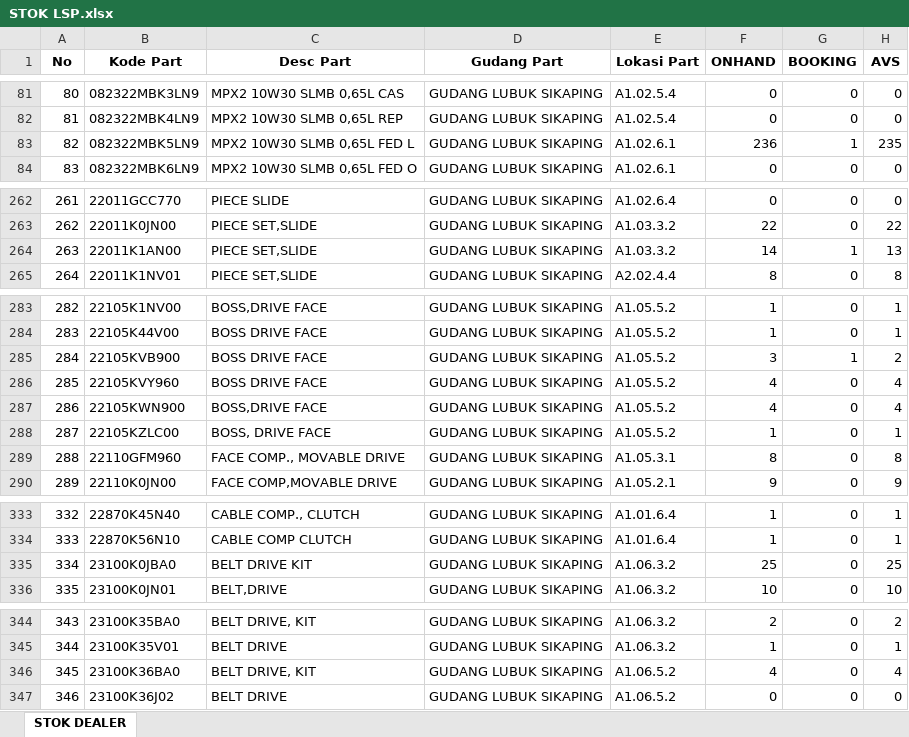
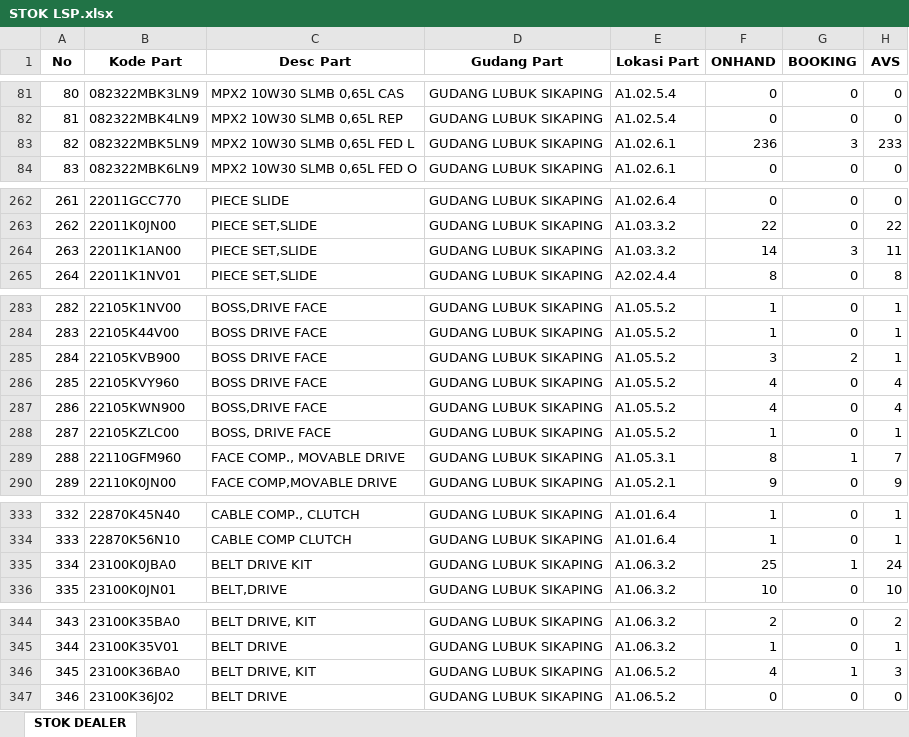
Before and after one commit to suwandakurnia/HILPSD, an Excel workbook: STOK DEALER/STOK LSP.xlsx, sheet STOK DEALER, drawn as a sheet; only a part is shown, gaps mark what is left out; values as stored, in another font and other column widths than the file's, no borders; the diff covers the shown part only; the diff names each change by its address in the sheet, - before the commit and + after, or states it on an @@ line.

```diff
--- a/STOK DEALER/STOK LSP.xlsx (sheet STOK DEALER)
+++ b/STOK DEALER/STOK LSP.xlsx (sheet STOK DEALER)
-G83 (BOOKING): 1
+G83 (BOOKING): 3
-H83 (AVS): 235
+H83 (AVS): 233
-G264 (BOOKING): 1
+G264 (BOOKING): 3
-H264 (AVS): 13
+H264 (AVS): 11
-G285 (BOOKING): 1
+G285 (BOOKING): 2
-H285 (AVS): 2
+H285 (AVS): 1
-G289 (BOOKING): 0
+G289 (BOOKING): 1
-H289 (AVS): 8
+H289 (AVS): 7
-G335 (BOOKING): 0
+G335 (BOOKING): 1
-H335 (AVS): 25
+H335 (AVS): 24
-G346 (BOOKING): 0
+G346 (BOOKING): 1
-H346 (AVS): 4
+H346 (AVS): 3
```
Also changed, not shown: 4 edited cells elsewhere in this sheet, STOK DEALER/STOK BHG.xlsx, STOK DEALER/STOK BKT.xlsx, 1 other file.
